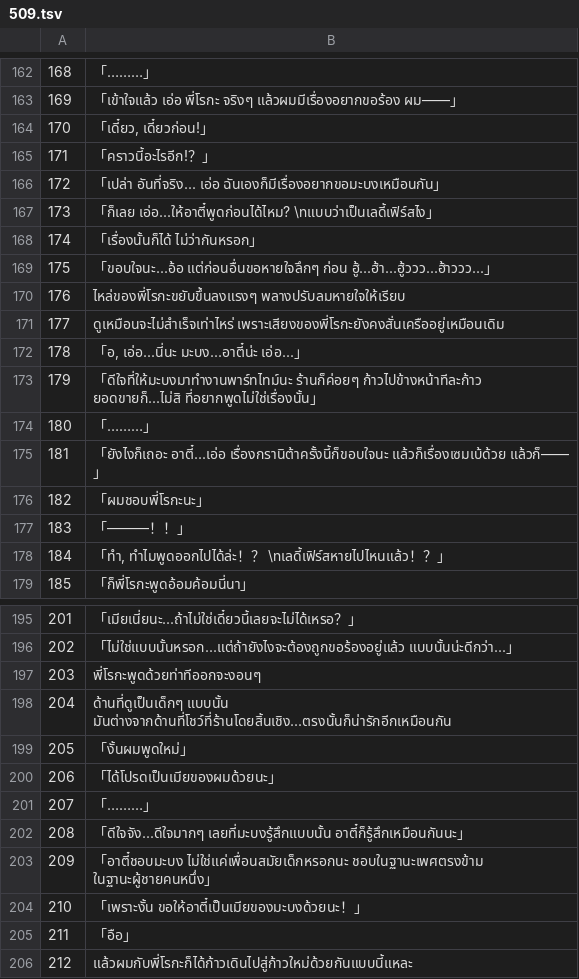
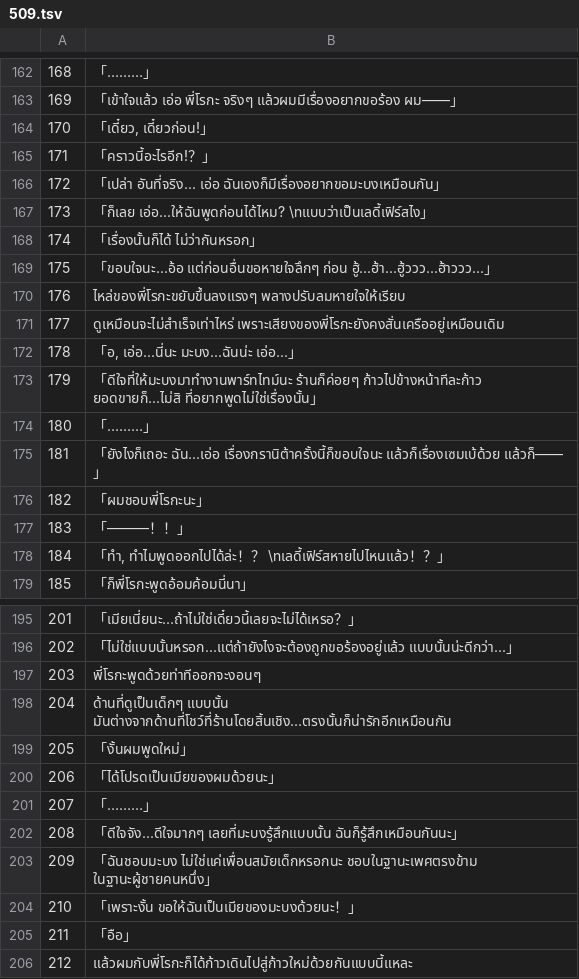
Before and after one commit to Jiranon-K/senrenbanka-thai, a TSV file: thai_work/th/509.tsv, drawn as a sheet; only a part is shown, gaps mark what is left out.

Commit message:
fix(translation): give Roka her own self-pronoun in 509 and 521
Twelve of Roka's lines in chapters 509 and 521 rendered her first person
with a Thai-Chinese word for a young boy. The character table gives her the
plain feminine pronoun, chapter 507 already used it, and the Japanese of
these lines is her ordinary first person or leaves the subject out. Rule L2
now names the Thai-Chinese family words and lint enforces them, together
with the three dated exclamations that cannot be part of another word.

Verified: python -m tools.review lint reported L2 12 with the new rule and
the old text, and L2 0 after the change; python -m unittest discover -s
tools/review ran 108 tests OK.

```diff
--- a/thai_work/th/509.tsv
+++ b/thai_work/th/509.tsv
@@ -166,3 +166,3 @@
 172	「เปล่า อันที่จริง... เอ่อ ฉันเองก็มีเรื่องอยากขอมะบงเหมือนกัน」
-173	「ก็เลย เอ่อ...ให้อาตี๋พูดก่อนได้ไหม? \nแบบว่าเป็นเลดี้เฟิร์สไง」
+173	「ก็เลย เอ่อ...ให้ฉันพูดก่อนได้ไหม? \nแบบว่าเป็นเลดี้เฟิร์สไง」
 174	「เรื่องนั้นก็ได้ ไม่ว่ากันหรอก」
@@ -171,6 +171,6 @@
 177	ดูเหมือนจะไม่สำเร็จเท่าไหร่ เพราะเสียงของพี่โรกะยังคงสั่นเครืออยู่เหมือนเดิม
-178	「อ, เอ่อ...นี่นะ มะบง...อาตี๋น่ะ เอ่อ...」
+178	「อ, เอ่อ...นี่นะ มะบง...ฉันน่ะ เอ่อ...」
 179	「ดีใจที่ให้มะบงมาทำงานพาร์ทไทม์นะ ร้านก็ค่อยๆ ก้าวไปข้างหน้าทีละก้าว ยอดขายก็...ไม่สิ ที่อยากพูดไม่ใช่เรื่องนั้น」
 180	「………」
-181	「ยังไงก็เถอะ อาตี๋...เอ่อ เรื่องกรานิต้าครั้งนี้ก็ขอบใจนะ แล้วก็เรื่องเซมเบ้ด้วย แล้วก็――」
+181	「ยังไงก็เถอะ ฉัน...เอ่อ เรื่องกรานิต้าครั้งนี้ก็ขอบใจนะ แล้วก็เรื่องเซมเบ้ด้วย แล้วก็――」
 182	「ผมชอบพี่โรกะนะ」
@@ -201,5 +201,5 @@
 207	「………」
-208	「ดีใจจัง...ดีใจมากๆ เลยที่มะบงรู้สึกแบบนั้น อาตี๋ก็รู้สึกเหมือนกันนะ」
-209	「อาตี๋ชอบมะบง ไม่ใช่แค่เพื่อนสมัยเด็กหรอกนะ ชอบในฐานะเพศตรงข้าม ในฐานะผู้ชายคนหนึ่ง」
-210	「เพราะงั้น ขอให้อาตี๋เป็นเมียของมะบงด้วยนะ！」
+208	「ดีใจจัง...ดีใจมากๆ เลยที่มะบงรู้สึกแบบนั้น ฉันก็รู้สึกเหมือนกันนะ」
+209	「ฉันชอบมะบง ไม่ใช่แค่เพื่อนสมัยเด็กหรอกนะ ชอบในฐานะเพศตรงข้าม ในฐานะผู้ชายคนหนึ่ง」
+210	「เพราะงั้น ขอให้ฉันเป็นเมียของมะบงด้วยนะ！」
 211	「อือ」
```
Also changed, not shown: thai_work/th/521.tsv, 3 other files.
